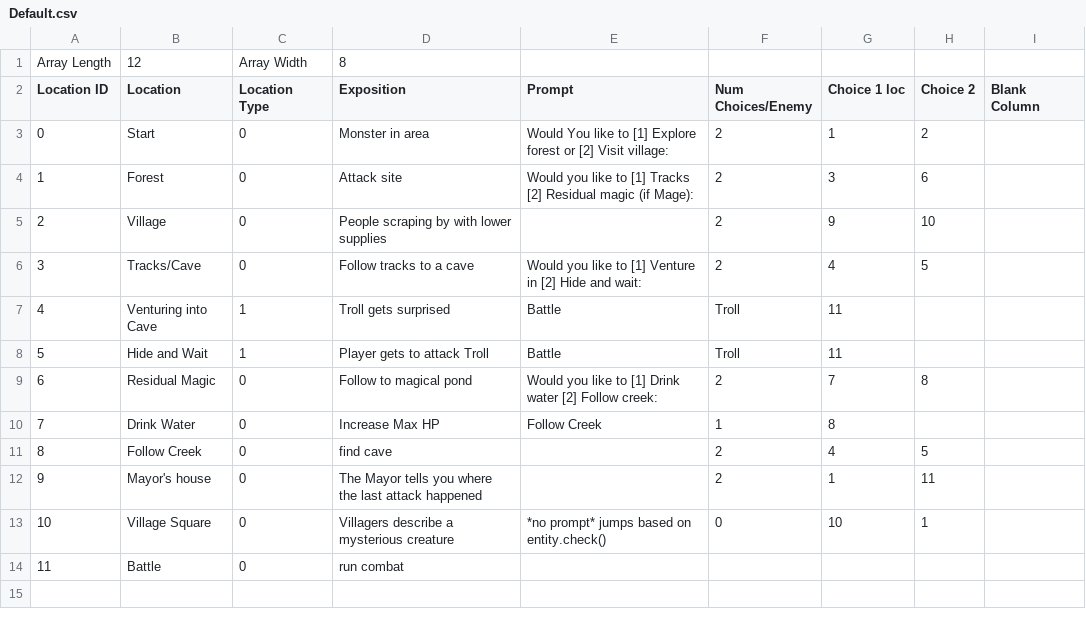
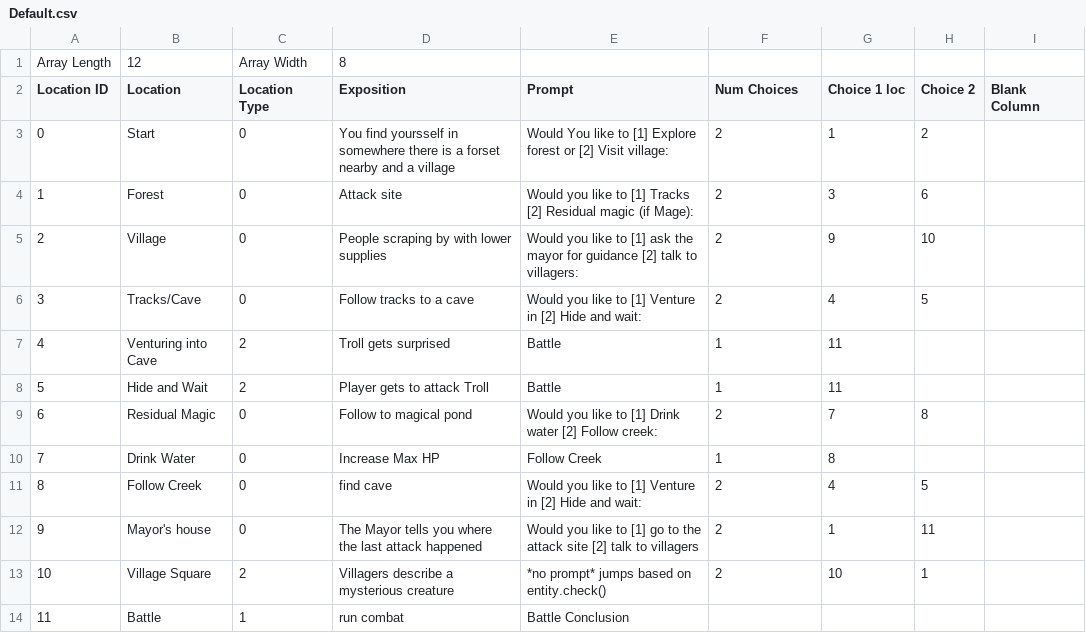
Before and after one commit to cingrey/OOP-Project, a CSV file: Stories/Default.csv, drawn as a sheet; the diff names each change by its address in the sheet, - before the commit and + after, or states it on an @@ line.

```diff
--- a/Stories/Default.csv
+++ b/Stories/Default.csv
-F2: Num Choices/Enemy
+F2: Num Choices
-D3 (Exposition): Monster in area
+D3 (Exposition): You find yoursself in somewhere there is a forset nearby and a village
-E5 (Prompt): (empty)
+E5 (Prompt): Would you like to [1] ask the mayor for guidance [2] talk to villagers:
-C7:C8 (Location Type): 1
+C7:C8 (Location Type): 2
-F7:F8 (Num Choices): Troll
+F7:F8 (Num Choices): 1
-E11 (Prompt): (empty)
+E11 (Prompt): Would you like to [1] Venture in [2] Hide and wait:
-E12 (Prompt): (empty)
+E12 (Prompt): Would you like to [1] go to the attack site [2] talk to villagers
-C13 (Location Type): 0
+C13 (Location Type): 2
-F13 (Num Choices): 0
+F13 (Num Choices): 2
-C14 (Location Type): 0
+C14 (Location Type): 1
-E14 (Prompt): (empty)
+E14 (Prompt): Battle Conclusion
```
Also changed, not shown: 2 other files.
